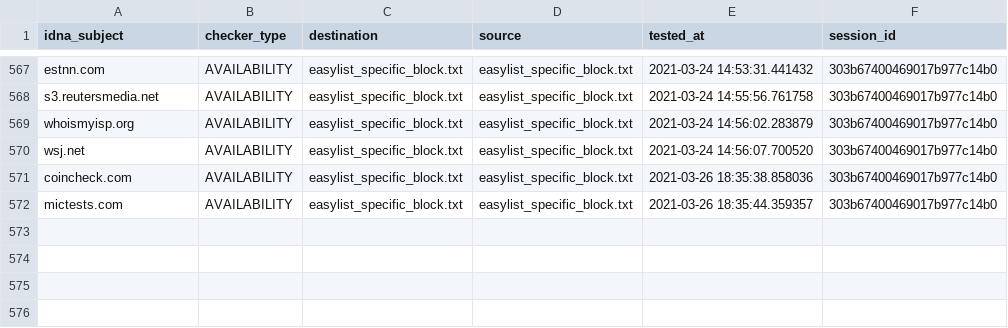
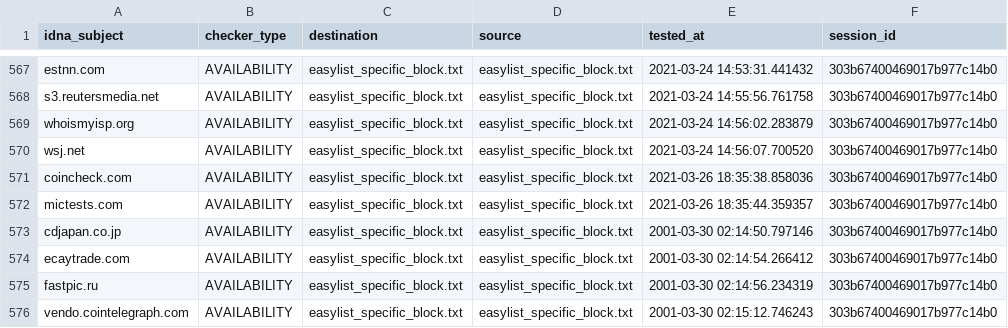
Before and after one commit to dns-test/EasyList, a CSV file: output/easylist_specific_block.txt/continue.csv, drawn as a sheet; only a part is shown, gaps mark what is left out.

```diff
--- a/output/easylist_specific_block.txt/continue.csv
+++ b/output/easylist_specific_block.txt/continue.csv
@@ -572 +572,5 @@ coincheck.com,AVAILABILITY,easylist_specific_block.txt,easylist_specific_block.t
 mictests.com,AVAILABILITY,easylist_specific_block.txt,easylist_specific_block.txt,2021-03-26 18:35:44.359357,303b67400469017b977c14b0
+cdjapan.co.jp,AVAILABILITY,easylist_specific_block.txt,easylist_specific_block.txt,2001-03-30 02:14:50.797146,303b67400469017b977c14b0
+ecaytrade.com,AVAILABILITY,easylist_specific_block.txt,easylist_specific_block.txt,2001-03-30 02:14:54.266412,303b67400469017b977c14b0
+fastpic.ru,AVAILABILITY,easylist_specific_block.txt,easylist_specific_block.txt,2001-03-30 02:14:56.234319,303b67400469017b977c14b0
+vendo.cointelegraph.com,AVAILABILITY,easylist_specific_block.txt,easylist_specific_block.txt,2001-03-30 02:15:12.746243,303b67400469017b977c14b0
```
Also changed, not shown: 35 other files.
